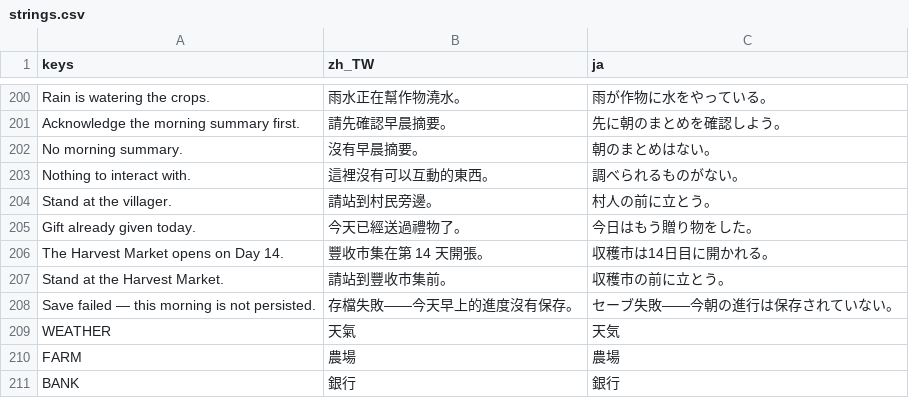
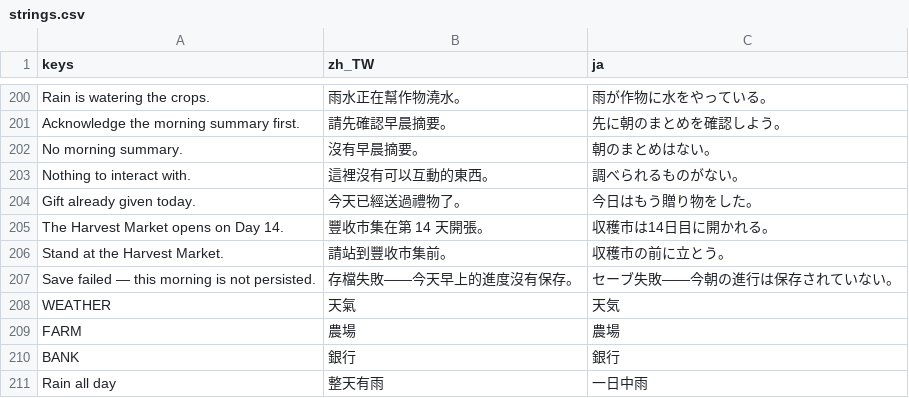
Before and after one commit to cwchanap/phoenix, a CSV file: assets/i18n/strings.csv, drawn as a sheet; only a part is shown, gaps mark what is left out; the shorter side is filled out with more unchanged rows.

```diff
--- a/assets/i18n/strings.csv
+++ b/assets/i18n/strings.csv
@@ -203,3 +203,2 @@ No morning summary.,沒有早晨摘要。,朝のまとめはない。
 Nothing to interact with.,這裡沒有可以互動的東西。,調べられるものがない。
-Stand at the villager.,請站到村民旁邊。,村人の前に立とう。
 Gift already given today.,今天已經送過禮物了。,今日はもう贈り物をした。
```
Also changed, not shown: 12 other files.
